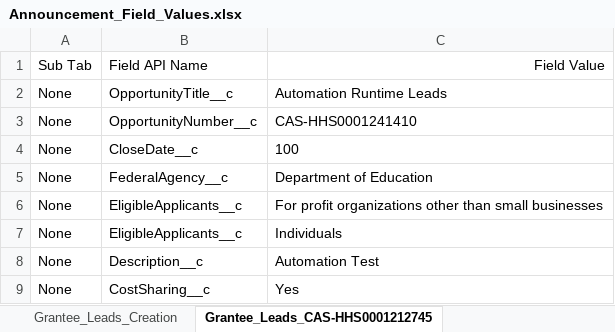
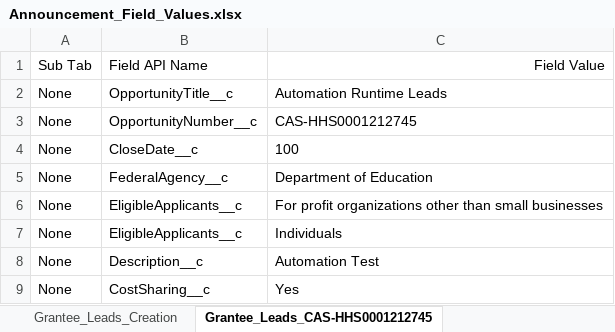
Before and after one commit to VaibhavChandratre-REISys/govgrants-product-automation, an Excel workbook: src/main/resources/Announcement_Field_Values.xlsx, sheet Grantee_Leads_CAS-HHS0001212745, drawn as a sheet; values as stored, in another font and other column widths than the file's, no borders; the diff names each change by its address in the sheet, - before the commit and + after, or states it on an @@ line.

```diff
--- a/src/main/resources/Announcement_Field_Values.xlsx (sheet Grantee_Leads_CAS-HHS0001212745)
+++ b/src/main/resources/Announcement_Field_Values.xlsx (sheet Grantee_Leads_CAS-HHS0001212745)
-C3: CAS-HHS0001241410
+C3: CAS-HHS0001212745
```
Also changed, not shown: 2 other files.
